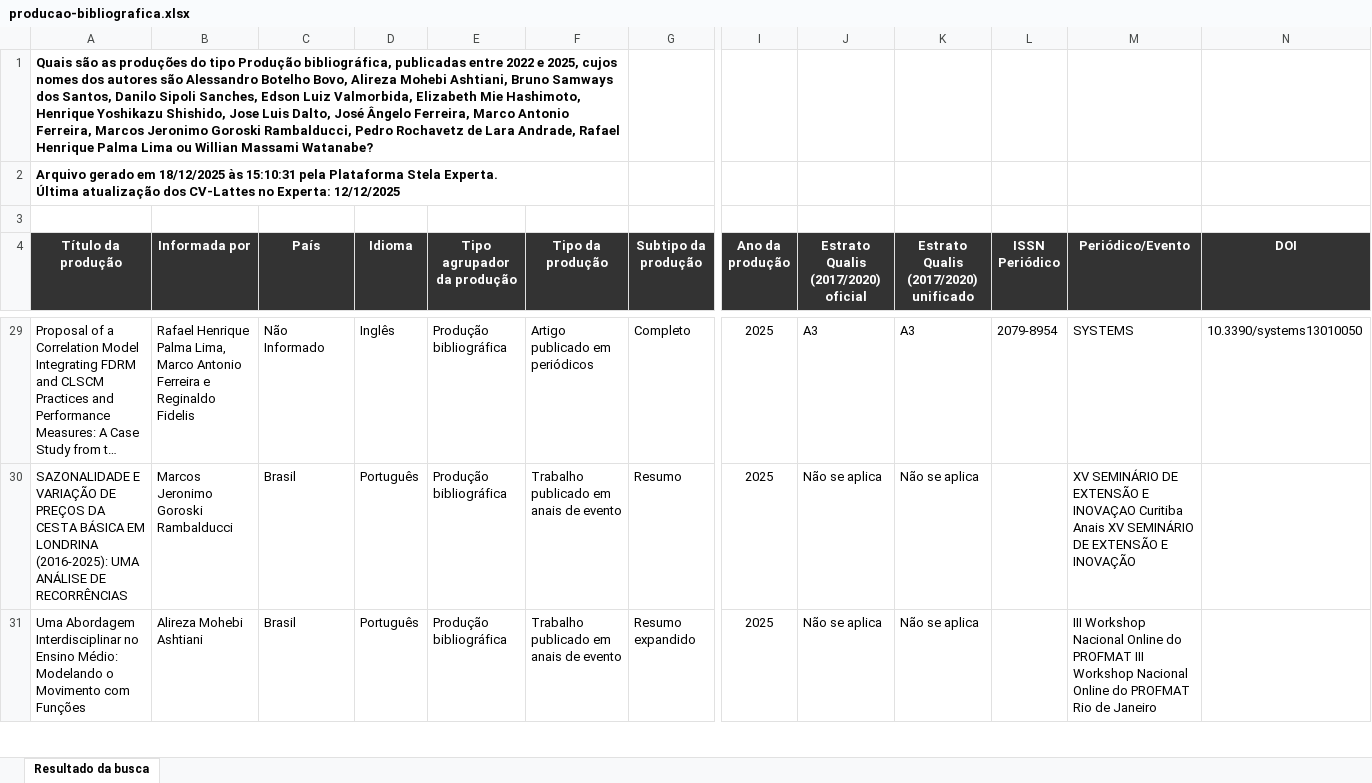
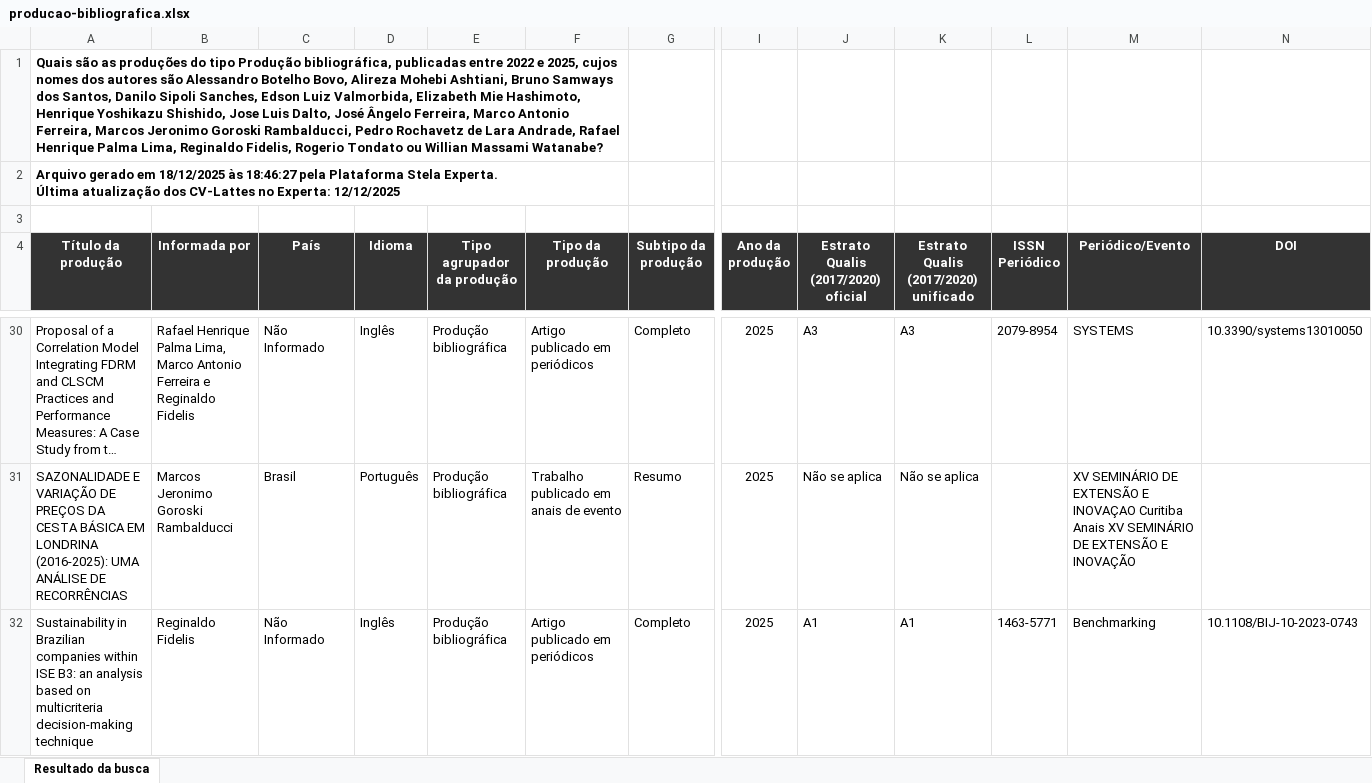
Before and after one commit to watinha/tables-apcn-cd, an Excel workbook: data/producao-bibliografica.xlsx, sheet Resultado da busca, drawn as a sheet; only a part is shown, gaps mark what is left out; the shorter side is filled out with more unchanged rows; long unchanged cells end in …; values as stored, in another font and other column widths than the file's, no borders; rows hold the shown columns only; the diff covers the shown part only; the diff names each change by its address in the sheet, - before the commit and + after, or states it on an @@ line.

```diff
--- a/data/producao-bibliografica.xlsx (sheet Resultado da busca)
+++ b/data/producao-bibliografica.xlsx (sheet Resultado da busca)
-A1 (Título da produção): …Henrique Palma Lima ou Willian…
+A1 (Título da produção): …Henrique Palma Lima, Reginaldo Fidelis, Rogerio Tondato ou Willian…
-A2 (Título da produção): …18/12/2025 às 15:10:31 pela Plataforma…
+A2 (Título da produção): …18/12/2025 às 18:46:27 pela Plataforma…
+row 32: Sustainability in Brazilian companies within ISE B3: an analysis based on multicriteria decision-making technique | Reginaldo Fidelis | Não Informado | Inglês | Produção bibliográfica | Artigo publicado em periódicos | Completo | 2025 | A1 | A1 | 1463-5771 | Benchmarking | 10.1108/BIJ-10-2023-0743
```
Also changed, not shown: 16 added rows elsewhere in this sheet, data/orientacoes.xlsx, data/producao-tecnica.xlsx, 8 other files.
